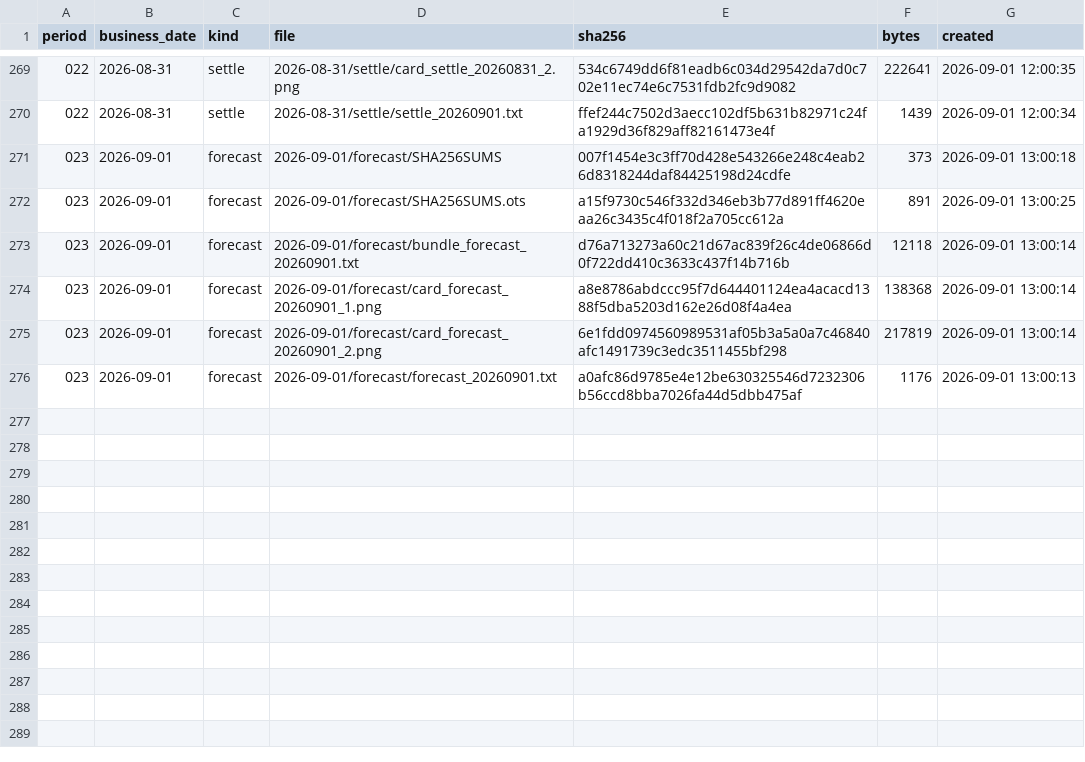
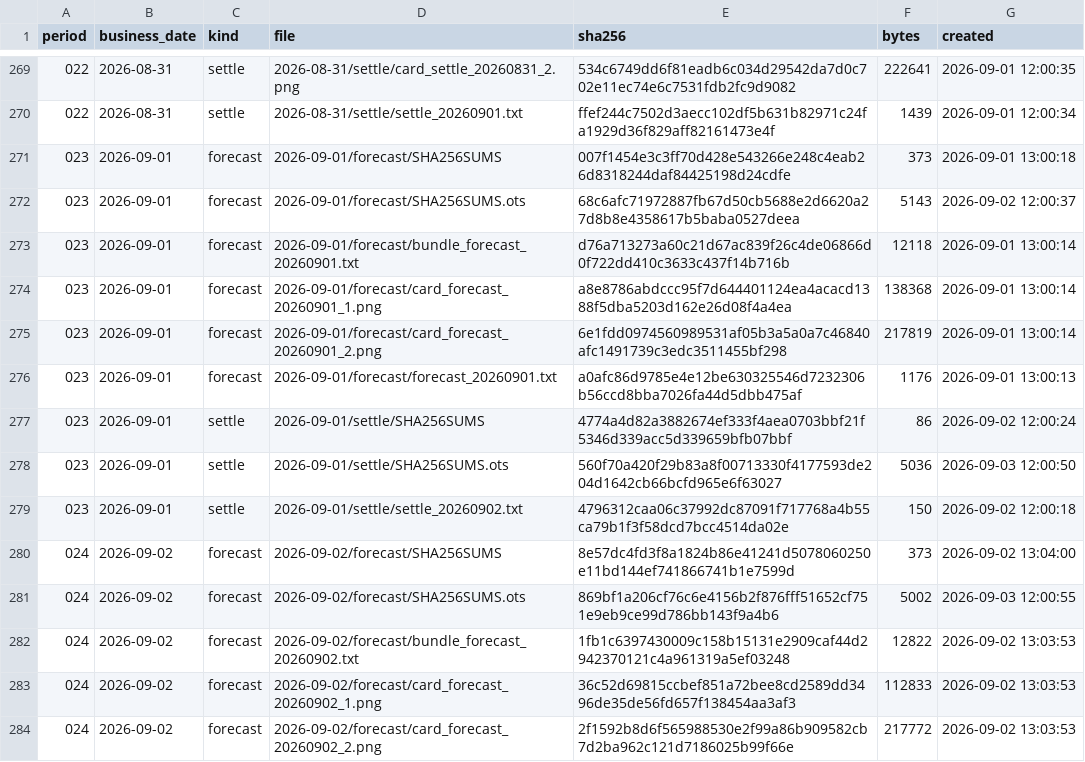
Before and after one commit to yuxiaotao721/yangbenwai-archive, a CSV file: MANIFEST.csv, drawn as a sheet; only a part is shown, gaps mark what is left out; the diff covers the shown part only.

```diff
--- a/MANIFEST.csv
+++ b/MANIFEST.csv
@@ -271,3 +271,3 @@
 023,2026-09-01,forecast,2026-09-01/forecast/SHA256SUMS,007f1454e3c3ff70d428e543266e248c4eab26d8318244daf84425198d24cdfe,373,2026-09-01 13:00:18
-023,2026-09-01,forecast,2026-09-01/forecast/SHA256SUMS.ots,a15f9730c546f332d346eb3b77d891ff4620eaa26c3435c4f018f2a705cc612a,891,2026-09-01 13:00:25
+023,2026-09-01,forecast,2026-09-01/forecast/SHA256SUMS.ots,68c6afc71972887fb67d50cb5688e2d6620a27d8b8e4358617b5baba0527deea,5143,2026-09-02 12:00:37
 023,2026-09-01,forecast,2026-09-01/forecast/bundle_forecast_20260901.txt,d76a713273a60c21d67ac839f26c4de06866d0f722dd410c3633c437f14b716b,12118,2026-09-01 13:00:14
@@ -276 +276,9 @@
 023,2026-09-01,forecast,2026-09-01/forecast/forecast_20260901.txt,a0afc86d9785e4e12be630325546d7232306b56ccd8bba7026fa44d5dbb475af,1176,2026-09-01 13:00:13
+023,2026-09-01,settle,2026-09-01/settle/SHA256SUMS,4774a4d82a3882674ef333f4aea0703bbf21f5346d339acc5d339659bfb07bbf,86,2026-09-02 12:00:24
+023,2026-09-01,settle,2026-09-01/settle/SHA256SUMS.ots,560f70a420f29b83a8f00713330f4177593de204d1642cb66bcfd965e6f63027,5036,2026-09-03 12:00:50
+023,2026-09-01,settle,2026-09-01/settle/settle_20260902.txt,4796312caa06c37992dc87091f717768a4b55ca79b1f3f58dcd7bcc4514da02e,150,2026-09-02 12:00:18
+024,2026-09-02,forecast,2026-09-02/forecast/SHA256SUMS,8e57dc4fd3f8a1824b86e41241d5078060250e11bd144ef741866741b1e7599d,373,2026-09-02 13:04:00
+024,2026-09-02,forecast,2026-09-02/forecast/SHA256SUMS.ots,869bf1a206cf76c6e4156b2f876fff51652cf751e9eb9ce99d786bb143f9a4b6,5002,2026-09-03 12:00:55
+024,2026-09-02,forecast,2026-09-02/forecast/bundle_forecast_20260902.txt,1fb1c6397430009c158b15131e2909caf44d2942370121c4a961319a5ef03248,12822,2026-09-02 13:03:53
+024,2026-09-02,forecast,2026-09-02/forecast/card_forecast_20260902_1.png,36c52d69815ccbef851a72bee8cd2589dd3496de35de56fd657f138454aa3af3,112833,2026-09-02 13:03:53
+024,2026-09-02,forecast,2026-09-02/forecast/card_forecast_20260902_2.png,2f1592b8d6f565988530e2f99a86b909582cb7d2ba962c121d7186025b99f66e,217772,2026-09-02 13:03:53
```
Also changed, not shown: 13 added rows elsewhere in this file, 22 other files.
